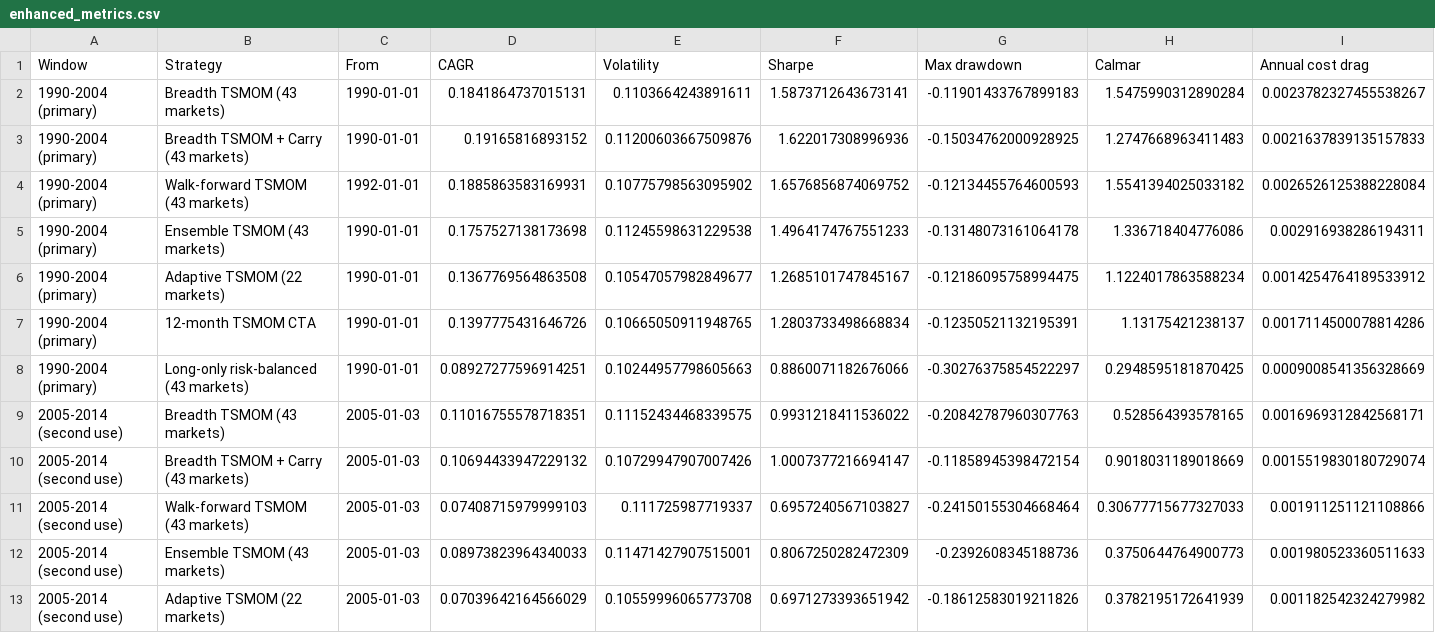
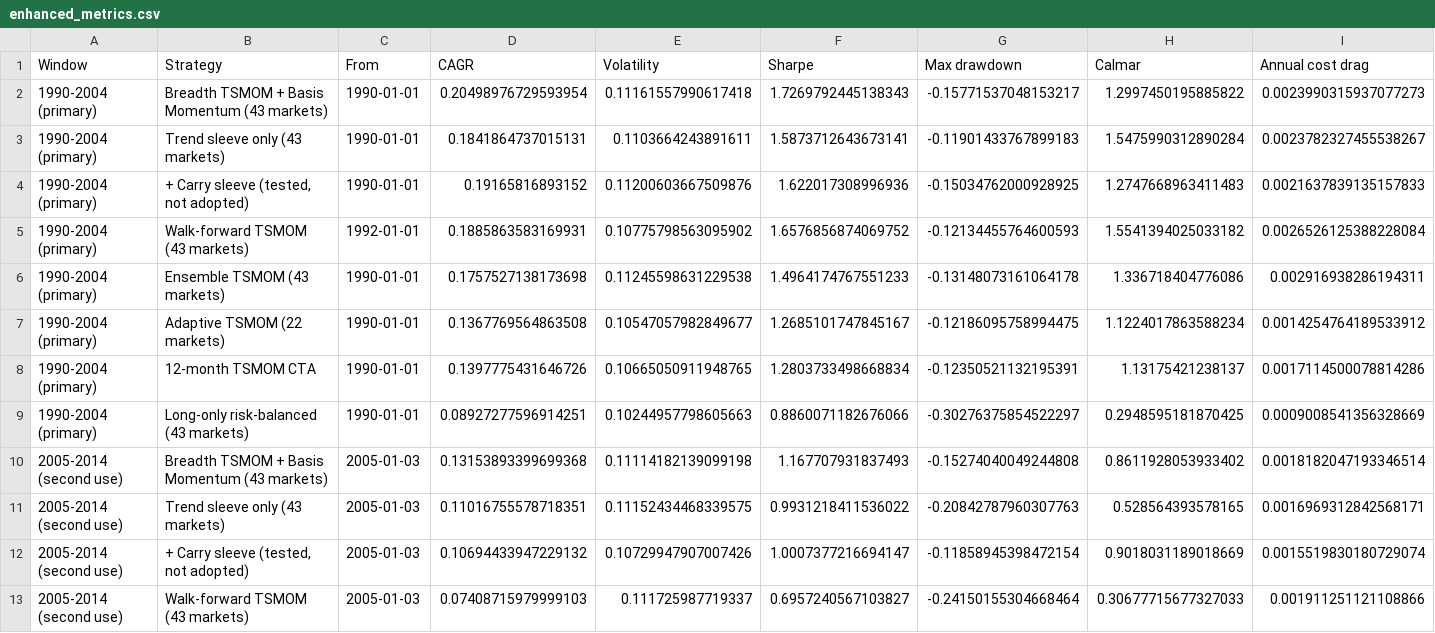
Before and after one commit to Manutd1234/Delta1_Trading_Strategy, a CSV file: outputs/enhanced_metrics.csv, drawn as a sheet; only a part is shown; the shorter side is filled out with more unchanged rows.

```diff
--- a/outputs/enhanced_metrics.csv
+++ b/outputs/enhanced_metrics.csv
@@ -1,4 +1,5 @@
 Window,Strategy,From,CAGR,Volatility,Sharpe,Max drawdown,Calmar,Annual cost drag
-1990-2004 (primary),Breadth TSMOM (43 markets),1990-01-01,0.1841864737015131,0.1103664243891611,1.5873712643673141,-0.11901433767899183,1.5475990312890284,0.0023782327455538267
-1990-2004 (primary),Breadth TSMOM + Carry (43 markets),1990-01-01,0.19165816893152,0.11200603667509876,1.622017308996936,-0.15034762000928925,1.2747668963411483,0.0021637839135157833
+1990-2004 (primary),Breadth TSMOM + Basis Momentum (43 markets),1990-01-01,0.20498976729593954,0.11161557990617418,1.7269792445138343,-0.15771537048153217,1.2997450195885822,0.0023990315937077273
+1990-2004 (primary),Trend sleeve only (43 markets),1990-01-01,0.1841864737015131,0.1103664243891611,1.5873712643673141,-0.11901433767899183,1.5475990312890284,0.0023782327455538267
+1990-2004 (primary),"+ Carry sleeve (tested, not adopted)",1990-01-01,0.19165816893152,0.11200603667509876,1.622017308996936,-0.15034762000928925,1.2747668963411483,0.0021637839135157833
 1990-2004 (primary),Walk-forward TSMOM (43 markets),1992-01-01,0.1885863583169931,0.10775798563095902,1.6576856874069752,-0.12134455764600593,1.5541394025033182,0.0026526125388228084
@@ -8,4 +9,5 @@ Window,Strategy,From,CAGR,Volatility,Sharpe,Max drawdown,Calmar,Annual cost drag
 1990-2004 (primary),Long-only risk-balanced (43 markets),1990-01-01,0.08927277596914251,0.10244957798605663,0.8860071182676066,-0.30276375854522297,0.2948595181870425,0.0009008541356328669
-2005-2014 (second use),Breadth TSMOM (43 markets),2005-01-03,0.11016755578718351,0.11152434468339575,0.9931218411536022,-0.20842787960307763,0.528564393578165,0.0016969312842568171
-2005-2014 (second use),Breadth TSMOM + Carry (43 markets),2005-01-03,0.10694433947229132,0.10729947907007426,1.0007377216694147,-0.11858945398472154,0.9018031189018669,0.0015519830180729074
+2005-2014 (second use),Breadth TSMOM + Basis Momentum (43 markets),2005-01-03,0.13153893399699368,0.11114182139099198,1.167707931837493,-0.15274040049244808,0.8611928053933402,0.0018182047193346514
+2005-2014 (second use),Trend sleeve only (43 markets),2005-01-03,0.11016755578718351,0.11152434468339575,0.9931218411536022,-0.20842787960307763,0.528564393578165,0.0016969312842568171
+2005-2014 (second use),"+ Carry sleeve (tested, not adopted)",2005-01-03,0.10694433947229132,0.10729947907007426,1.0007377216694147,-0.11858945398472154,0.9018031189018669,0.0015519830180729074
 2005-2014 (second use),Walk-forward TSMOM (43 markets),2005-01-03,0.07408715979999103,0.111725987719337,0.6957240567103827,-0.24150155304668464,0.30677715677327033,0.001911251121108866
```
Also changed, not shown: outputs/enhanced_bootstrap.csv, outputs/enhanced_claim_rule.csv, 14 other files.
